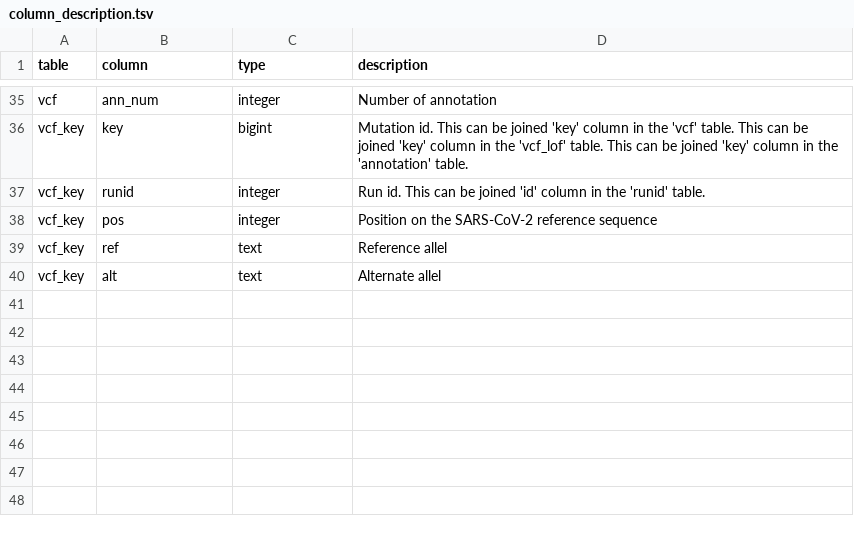
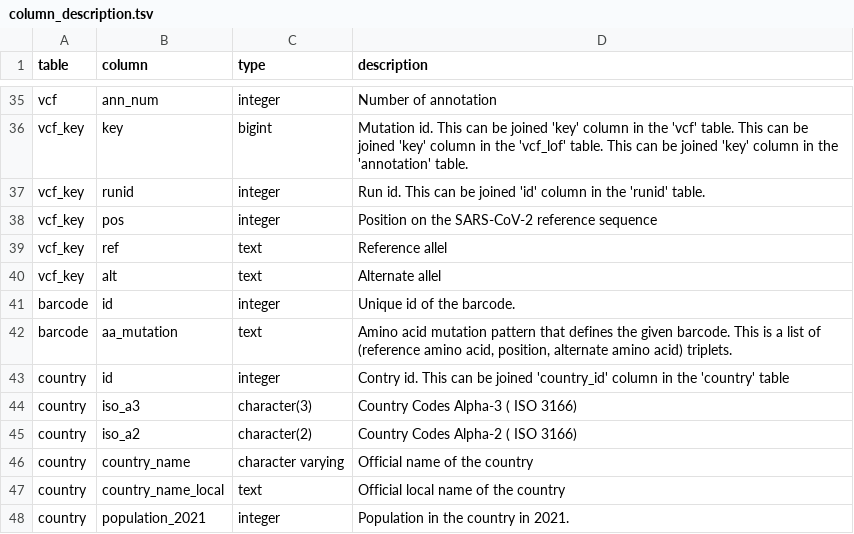
Before and after one commit to pkrisz5/coveo, a TSV file: database/schema_dump/column_description.tsv, drawn as a sheet; only a part is shown, gaps mark what is left out; the diff names each change by its address in the sheet, - before the commit and + after, or states it on an @@ line.

Commit message:
Update column_description.tsv

```diff
--- a/database/schema_dump/column_description.tsv
+++ b/database/schema_dump/column_description.tsv
+row 41: barcode | id | integer | Unique id of the barcode.
+row 42: barcode | aa_mutation | text | Amino acid mutation pattern that defines the given barcode. This is a list of (reference amino acid, position, alternate amino acid) triplets.
+row 43: country | id | integer | Contry id. This can be joined 'country_id' column in the 'country' table
+row 44: country | iso_a3 | character(3) | Country Codes Alpha-3 ( ISO 3166)
+row 45: country | iso_a2 | character(2) | Country Codes Alpha-2 ( ISO 3166)
+row 46: country | country_name | character varying | Official name of the country
+row 47: country | country_name_local | text | Official local name of the country
+row 48: country | population_2021 | integer | Population in the country in 2021.
```
